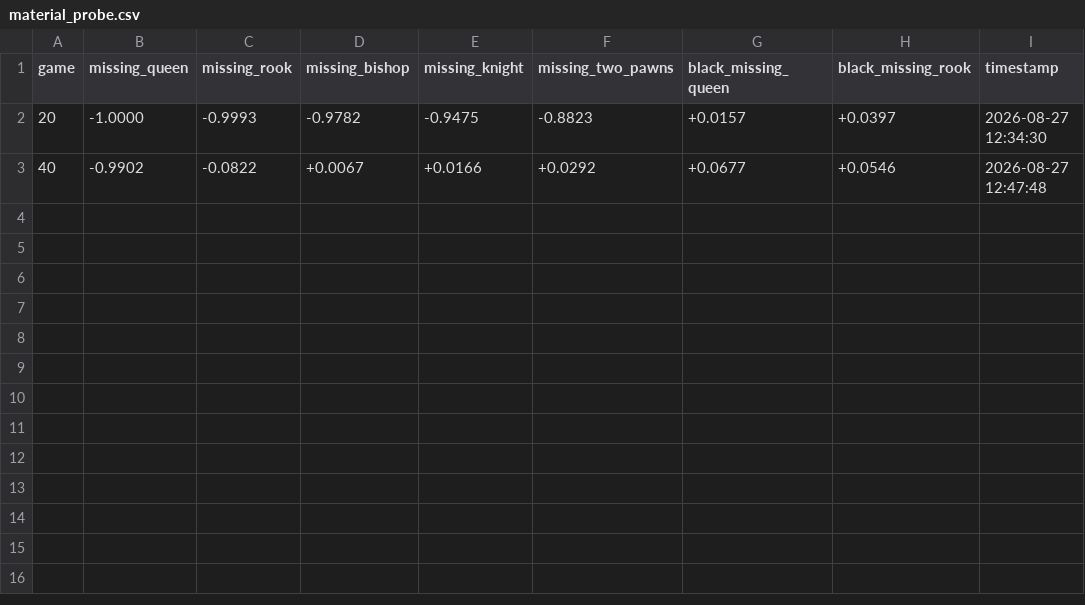
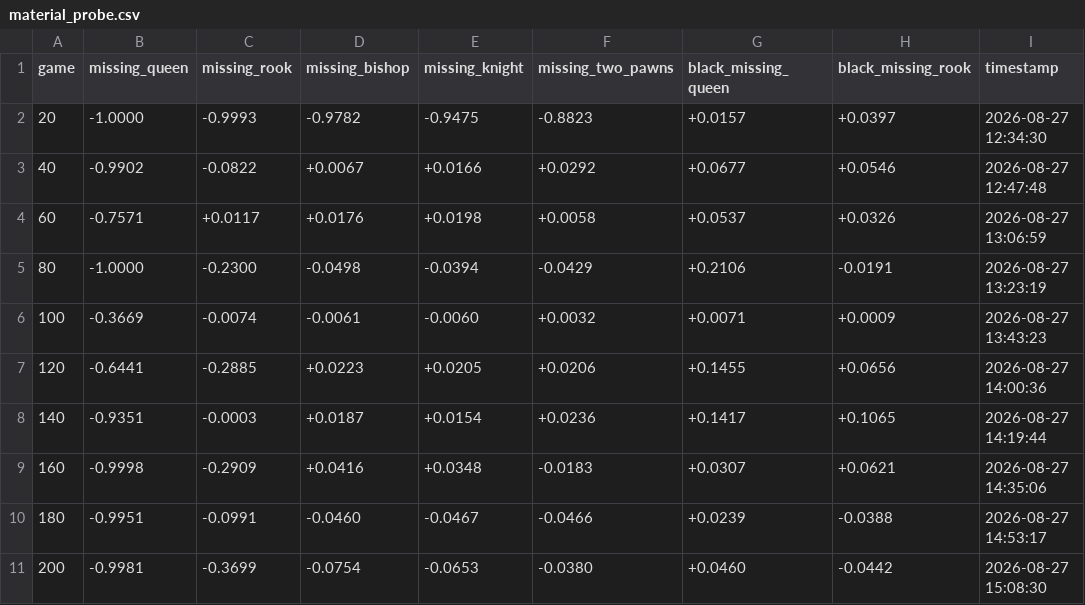
Before and after one commit to Rob-MeepMeep/chess-ai, a CSV file: logs/run18/material_probe.csv, drawn as a sheet.

```diff
--- a/logs/run18/material_probe.csv
+++ b/logs/run18/material_probe.csv
@@ -3 +3,9 @@ game,missing_queen,missing_rook,missing_bishop,missing_knight,missing_two_pawns,
 40,-0.9902,-0.0822,+0.0067,+0.0166,+0.0292,+0.0677,+0.0546,2026-08-27 12:47:48
+60,-0.7571,+0.0117,+0.0176,+0.0198,+0.0058,+0.0537,+0.0326,2026-08-27 13:06:59
+80,-1.0000,-0.2300,-0.0498,-0.0394,-0.0429,+0.2106,-0.0191,2026-08-27 13:23:19
+100,-0.3669,-0.0074,-0.0061,-0.0060,+0.0032,+0.0071,+0.0009,2026-08-27 13:43:23
+120,-0.6441,-0.2885,+0.0223,+0.0205,+0.0206,+0.1455,+0.0656,2026-08-27 14:00:36
+140,-0.9351,-0.0003,+0.0187,+0.0154,+0.0236,+0.1417,+0.1065,2026-08-27 14:19:44
+160,-0.9998,-0.2909,+0.0416,+0.0348,-0.0183,+0.0307,+0.0621,2026-08-27 14:35:06
+180,-0.9951,-0.0991,-0.0460,-0.0467,-0.0466,+0.0239,-0.0388,2026-08-27 14:53:17
+200,-0.9981,-0.3699,-0.0754,-0.0653,-0.0380,+0.0460,-0.0442,2026-08-27 15:08:30
```
Also changed, not shown: logs/run18/snapshots.csv, 5 other files.
